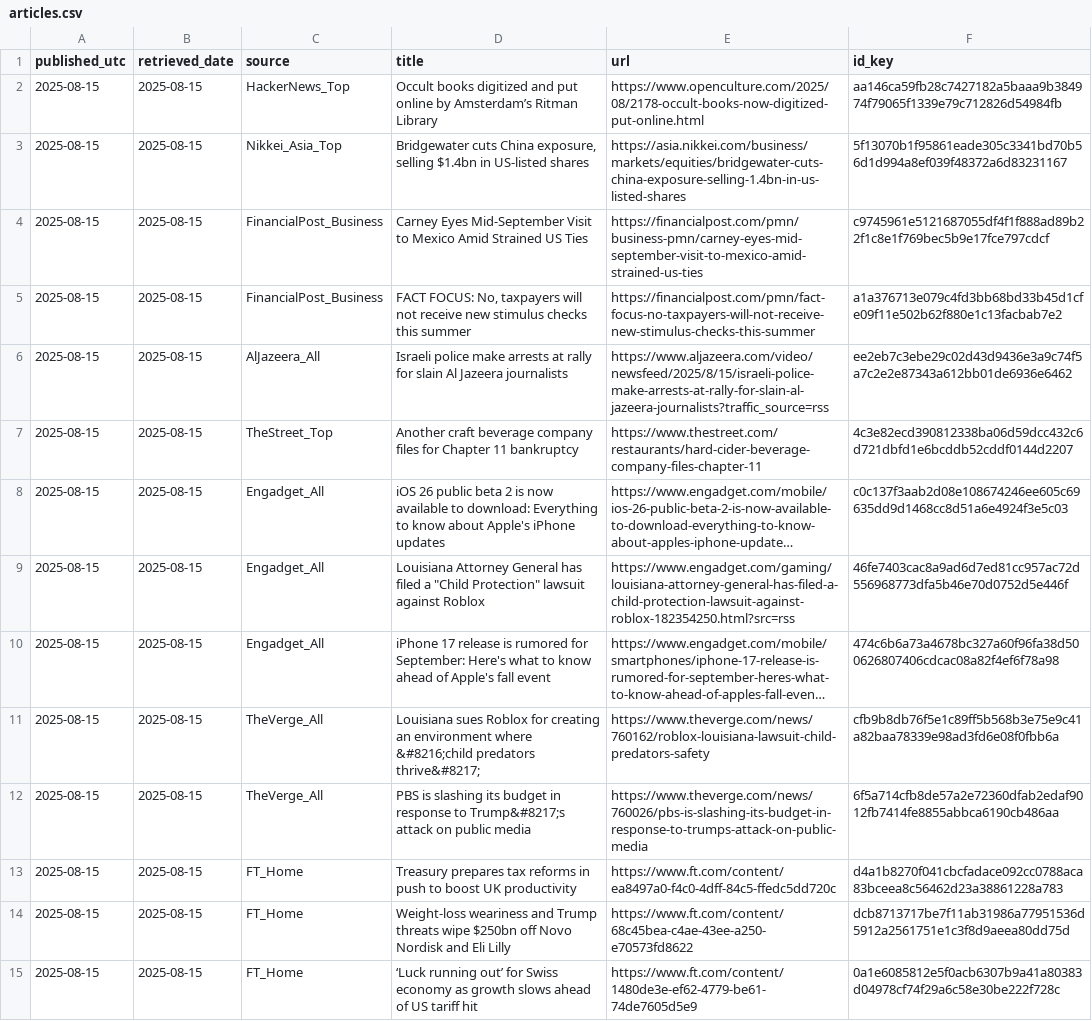
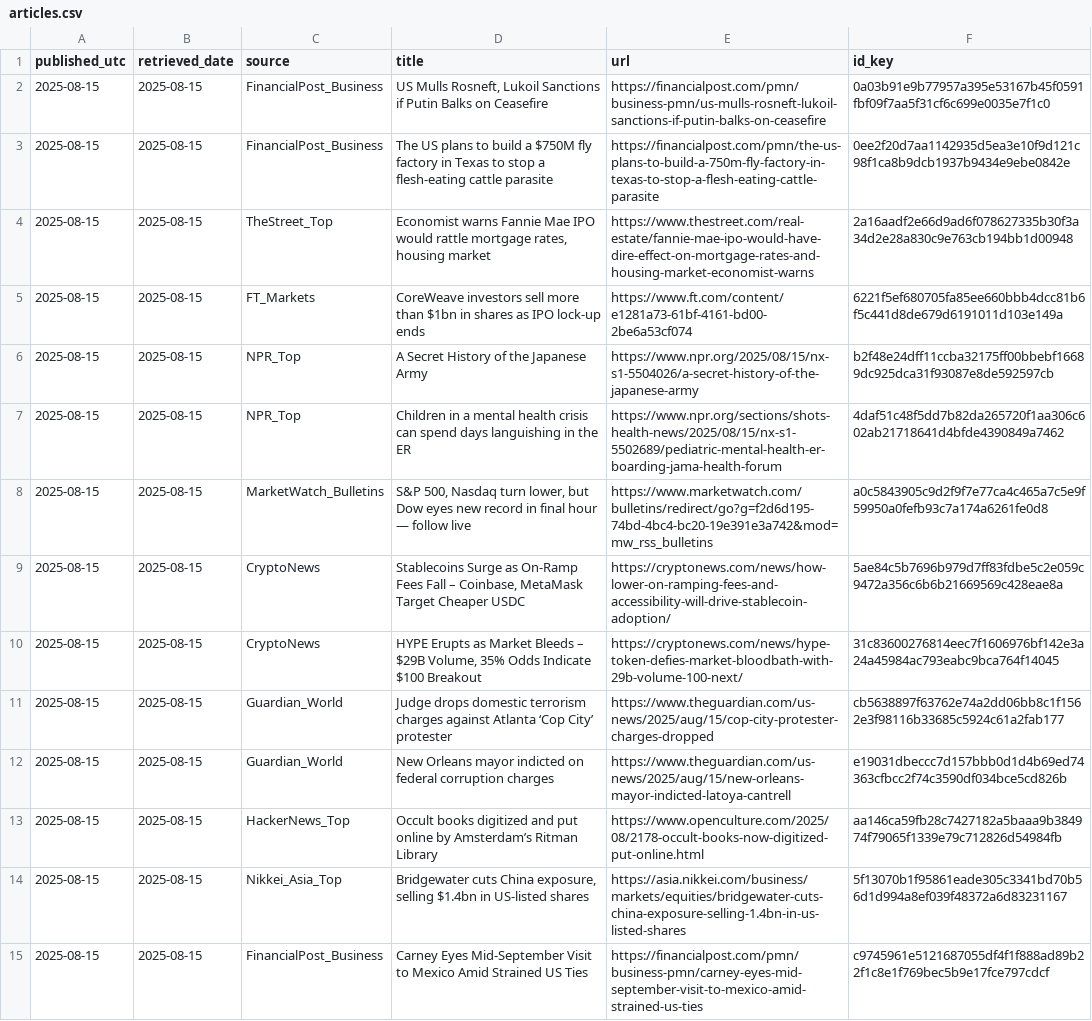
Before and after one commit to O0111lqczeadxws/rss-scanner, a CSV file: docs/articles.csv, drawn as a sheet; only a part is shown; the shorter side is filled out with more unchanged rows; long unchanged cells end in …; the diff names each change by its address in the sheet, - before the commit and + after, or states it on an @@ line.

```diff
--- a/docs/articles.csv
+++ b/docs/articles.csv
+row 2: 2025-08-15 | 2025-08-15 | FinancialPost_Business | US Mulls Rosneft, Lukoil Sanctions if Putin Balks on Ceasefire | https://financialpost.com/pmn/business-pmn/us-mulls-rosneft-lukoil-sanctions-if-putin-balks-on-ceasefire | 0a03b91e9b77957a395e53167b45f0591fbf09f7aa5f31cf6c699e0035e7f1c0
+row 3: 2025-08-15 | 2025-08-15 | FinancialPost_Business | The US plans to build a $750M fly factory in Texas to stop a flesh-eating cattle parasite | https://financialpost.com/pmn/the-us-plans-to-build-a-750m-fly-factory-in-texas-to-stop-a-flesh-eating-cattle-parasite | 0ee2f20d7aa1142935d5ea3e10f9d121c98f1ca8b9dcb1937b9434e9ebe0842e
+row 4: 2025-08-15 | 2025-08-15 | TheStreet_Top | Economist warns Fannie Mae IPO would rattle mortgage rates, housing market | https://www.thestreet.com/real-estate/fannie-mae-ipo-would-have-dire-effect-on-mortgage-rates-and-housing-market-economist-warns | 2a16aadf2e66d9ad6f078627335b30f3a34d2e28a830c9e763cb194bb1d00948
+row 5: 2025-08-15 | 2025-08-15 | FT_Markets | CoreWeave investors sell more than $1bn in shares as IPO lock-up ends | https://www.ft.com/content/e1281a73-61bf-4161-bd00-2be6a53cf074 | 6221f5ef680705fa85ee660bbb4dcc81b6f5c441d8de679d6191011d103e149a
+row 6: 2025-08-15 | 2025-08-15 | NPR_Top | A Secret History of the Japanese Army | https://www.npr.org/2025/08/15/nx-s1-5504026/a-secret-history-of-the-japanese-army | b2f48e24dff11ccba32175ff00bbebf16689dc925dca31f93087e8de592597cb
+row 7: 2025-08-15 | 2025-08-15 | NPR_Top | Children in a mental health crisis can spend days languishing in the ER | https://www.npr.org/sections/shots-health-news/2025/08/15/nx-s1-5502689/pediatric-mental-health-er-boarding-jama-health-forum | 4daf51c48f5dd7b82da265720f1aa306c602ab21718641d4bfde4390849a7462
+row 8: 2025-08-15 | 2025-08-15 | MarketWatch_Bulletins | S&P 500, Nasdaq turn lower, but Dow eyes new record in final hour — follow live | https://www.marketwatch.com/bulletins/redirect/go?g=f2d6d195-74bd-4bc4-bc20-19e391e3a742&mod=mw_rss_bulletins | a0c5843905c9d2f9f7e77ca4c465a7c5e9f59950a0fefb93c7a174a6261fe0d8
+row 9: 2025-08-15 | 2025-08-15 | CryptoNews | Stablecoins Surge as On-Ramp Fees Fall – Coinbase, MetaMask Target Cheaper USDC | https://cryptonews.com/news/how-lower-on-ramping-fees-and-accessibility-will-drive-stablecoin-adoption/ | 5ae84c5b7696b979d7ff83fdbe5c2e059c9472a356c6b6b21669569c428eae8a
+row 10: 2025-08-15 | 2025-08-15 | CryptoNews | HYPE Erupts as Market Bleeds – $29B Volume, 35% Odds Indicate $100 Breakout | https://cryptonews.com/news/hype-token-defies-market-bloodbath-with-29b-volume-100-next/ | 31c83600276814eec7f1606976bf142e3a24a45984ac793eabc9bca764f14045
+row 11: 2025-08-15 | 2025-08-15 | Guardian_World | Judge drops domestic terrorism charges against Atlanta ‘Cop City’ protester | https://www.theguardian.com/us-news/2025/aug/15/cop-city-protester-charges-dropped | cb5638897f63762e74a2dd06bb8c1f1562e3f98116b33685c5924c61a2fab177
+row 12: 2025-08-15 | 2025-08-15 | Guardian_World | New Orleans mayor indicted on federal corruption charges | https://www.theguardian.com/us-news/2025/aug/15/new-orleans-mayor-indicted-latoya-cantrell | e19031dbeccc7d157bbb0d1d4b69ed74363cfbcc2f74c3590df034bce5cd826b
```
Also changed, not shown: docs/archive/articles-2025-08-15.csv, 5 other files.
